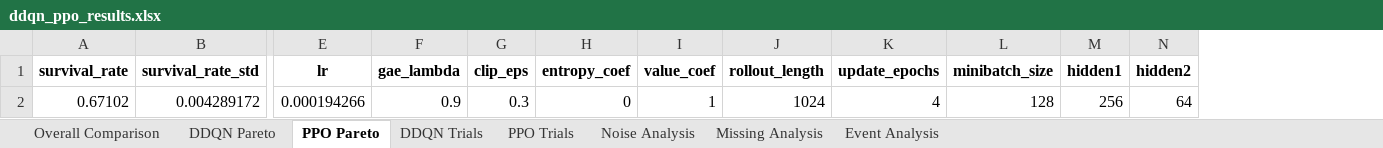
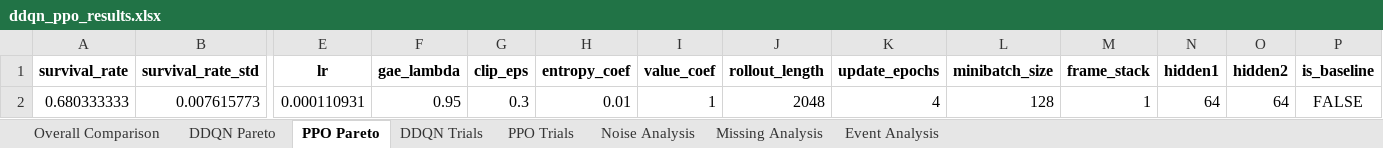
Before and after one commit to OliverKainIMS/ReinforcementLearningProject, an Excel workbook: sepsis_project - Students Version/ddqn_ppo_results.xlsx, sheet PPO Pareto, drawn as a sheet; only a part is shown, gaps mark what is left out; values as stored, in another font and other column widths than the file's, no borders; removed rows and columns are numbered as before the commit, all else as after; rows hold the shown columns only; the diff names each change by its address in the sheet, - before the commit and + after, or states it on an @@ line.

```diff
--- a/sepsis_project - Students Version/ddqn_ppo_results.xlsx (sheet PPO Pareto)
+++ b/sepsis_project - Students Version/ddqn_ppo_results.xlsx (sheet PPO Pareto)
+column M (frame_stack), empty
+column P (is_baseline), empty
-row 2: 0.67102 | 0.004289172 | 0.000194266 | 0.9 | 0.3 | 0 | 1 | 1024 | 4 | 128 | 256 | 64
+row 2: 0.680333333 | 0.007615773 | 0.000110931 | 0.95 | 0.3 | 0.01 | 1 | 2048 | 4 | 128 | 1 | 64 | 64 | FALSE
```
Also changed, not shown: sheet PPO Trials, sheet DDQN Trials, sheet DDQN Pareto, sheet Overall Comparison, sheet Noise Analysis, sheet Missing Analysis, 1 more sheet, 10 other files.
